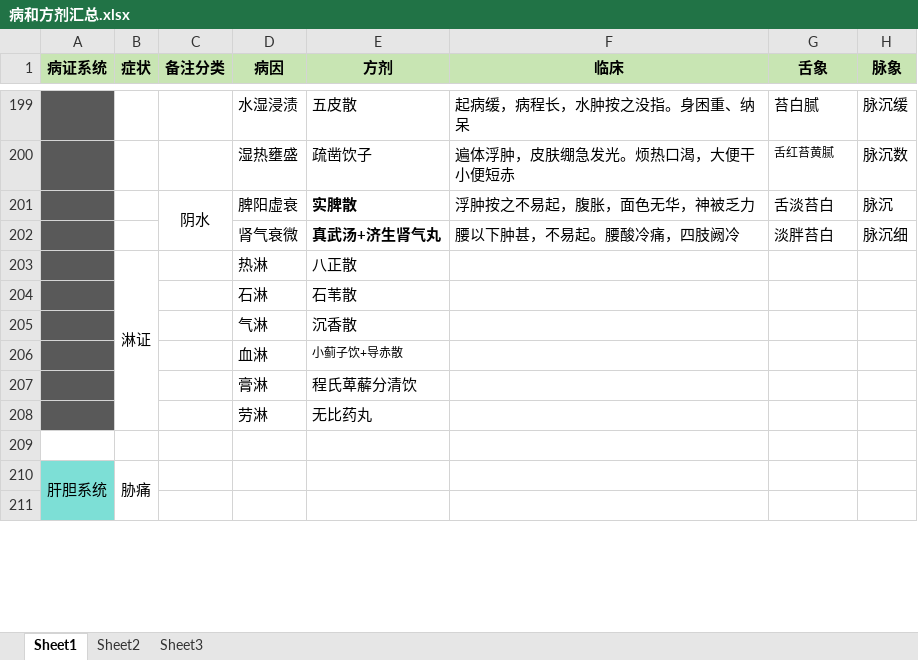
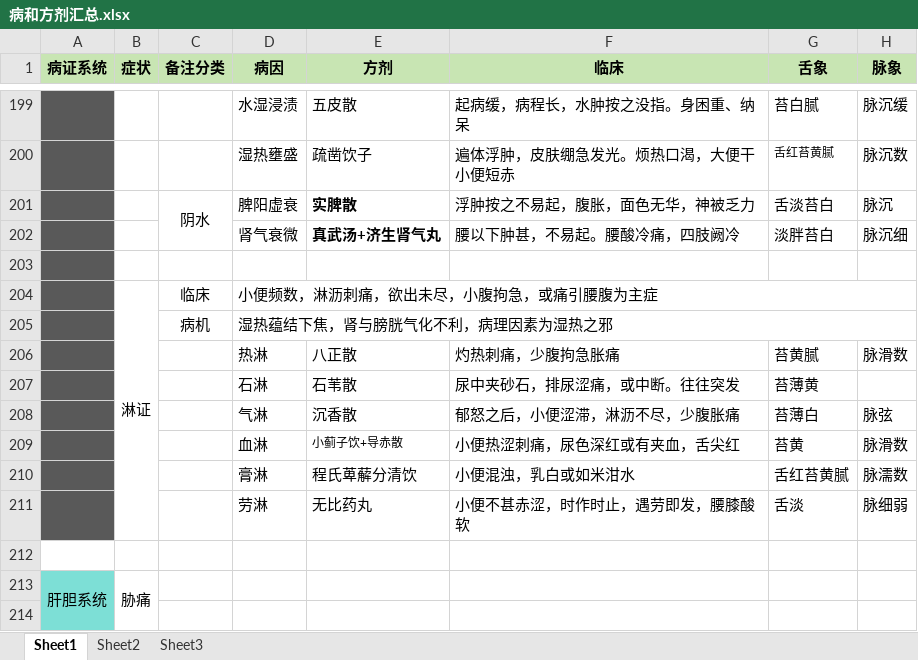
Before and after one commit to mzxjhx/zhongy, an Excel workbook: 内科学笔记/病和方剂汇总.xlsx, sheet Sheet1, drawn as a sheet; only a part is shown, gaps mark what is left out; values as stored, in another font and other column widths than the file's, no borders; removed rows and columns are numbered as before the commit, all else as after; the diff names each change by its address in the sheet, - before the commit and + after, or states it on an @@ line.

```diff
--- a/内科学笔记/病和方剂汇总.xlsx (sheet Sheet1)
+++ b/内科学笔记/病和方剂汇总.xlsx (sheet Sheet1)
-row 203:  | 淋证 |  | 热淋 | 八正散
+row 203: (empty)
-B203:B208 merged
-row 204:  |  |  | 石淋 | 石苇散
-row 205:  |  |  | 气淋 | 沉香散
-row 206:  |  |  | 血淋 | 小蓟子饮+导赤散
-row 207:  |  |  | 膏淋 | 程氏萆薢分清饮
-row 208:  |  |  | 劳淋 | 无比药丸
+row 204:  | 淋证 | 临床 | 小便频数，淋沥刺痛，欲出未尽，小腹拘急，或痛引腰腹为主症
+row 205:  |  | 病机 | 湿热蕴结下焦，肾与膀胱气化不利，病理因素为湿热之邪
+row 206:  |  |  | 热淋 | 八正散 | 灼热刺痛，少腹拘急胀痛 | 苔黄腻 | 脉滑数
+row 207:  |  |  | 石淋 | 石苇散 | 尿中夹砂石，排尿涩痛，或中断。往往突发 | 苔薄黄
+row 208:  |  |  | 气淋 | 沉香散 | 郁怒之后，小便涩滞，淋沥不尽，少腹胀痛 | 苔薄白 | 脉弦
+row 209:  |  |  | 血淋 | 小蓟子饮+导赤散 | 小便热涩刺痛，尿色深红或有夹血，舌尖红 | 苔黄 | 脉滑数
+row 210:  |  |  | 膏淋 | 程氏萆薢分清饮 | 小便混浊，乳白或如米泔水 | 舌红苔黄腻 | 脉濡数
+row 211:  |  |  | 劳淋 | 无比药丸 | 小便不甚赤涩，时作时止，遇劳即发，腰膝酸软 | 舌淡 | 脉细弱
```
Also changed, not shown: 1 other file.
